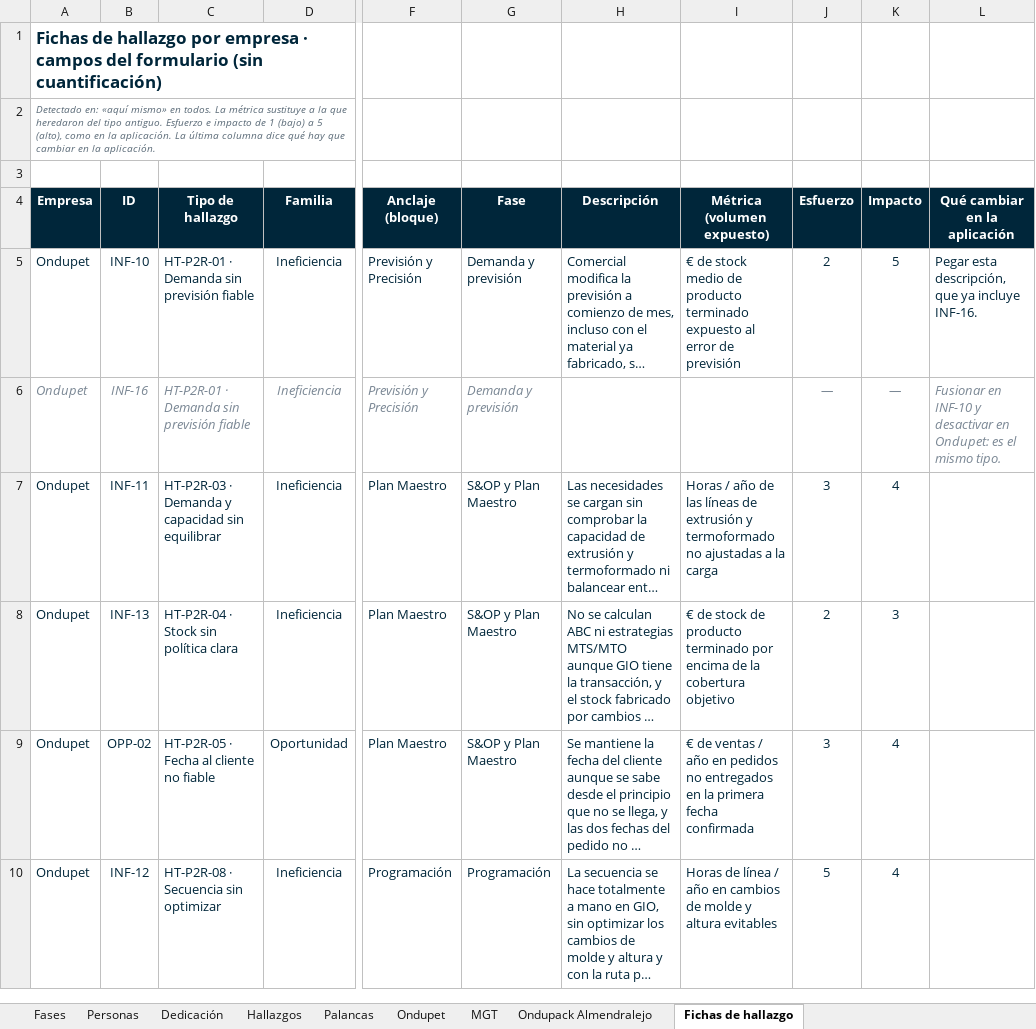
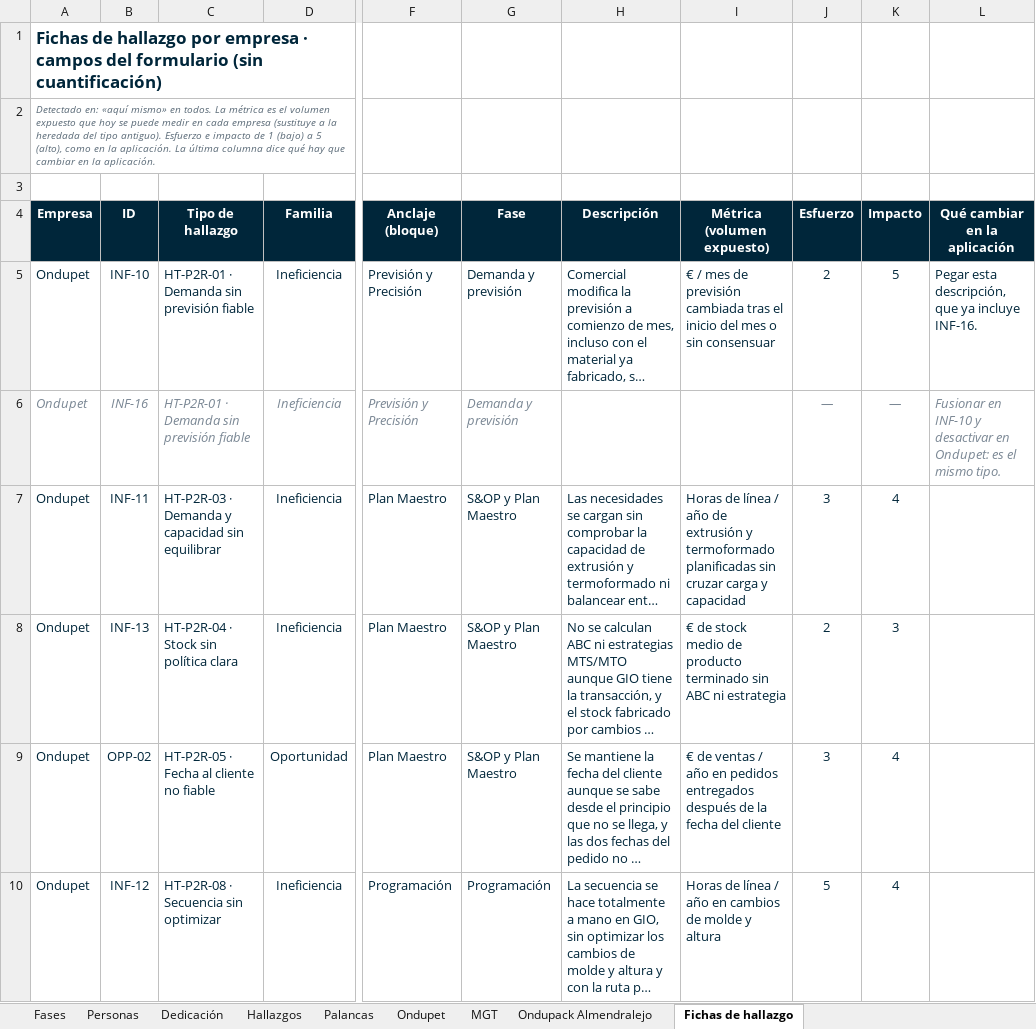
Before and after one commit to Enrique24799/AGSA, an Excel workbook: maestros/P2R_Consolidado.xlsx, sheet Fichas de hallazgo, drawn as a sheet; only a part is shown, gaps mark what is left out; long unchanged cells end in …; values as stored, in another font and other column widths than the file's, no borders; charts and pictures and conditional formats not drawn; the diff covers the shown part only; the diff names each change by its address in the sheet, - before the commit and + after, or states it on an @@ line.

```diff
--- a/maestros/P2R_Consolidado.xlsx (sheet Fichas de hallazgo)
+++ b/maestros/P2R_Consolidado.xlsx (sheet Fichas de hallazgo)
-A2 (Empresa): …La métrica sustituye a la que heredaron del tipo antiguo. Esfuerzo e…
+A2 (Empresa): …La métrica es el volumen expuesto que hoy se puede medir en cada empresa (sustituye a la heredada del tipo antiguo). Esfuerzo e…
-I5 (Métrica (volumen expuesto)): € de stock medio de producto terminado expuesto al error de previsión
+I5 (Métrica (volumen expuesto)): € / mes de previsión cambiada tras el inicio del mes o sin consensuar
-I7 (Métrica (volumen expuesto)): Horas / año de las líneas de extrusión y termoformado no ajustadas a la carga
+I7 (Métrica (volumen expuesto)): Horas de línea / año de extrusión y termoformado planificadas sin cruzar carga y capacidad
-I8 (Métrica (volumen expuesto)): …de stock de producto terminado por encima de la cobertura objetivo
+I8 (Métrica (volumen expuesto)): …de stock medio de producto terminado sin ABC ni estrategia
-I9 (Métrica (volumen expuesto)): …en pedidos no entregados en la primera fecha confirmada
+I9 (Métrica (volumen expuesto)): …en pedidos entregados después de la fecha del cliente
-I10 (Métrica (volumen expuesto)): …y altura evitables
+I10 (Métrica (volumen expuesto)): …y altura
```
Also changed, not shown: 19 edited cells elsewhere in this sheet, 1 other file.
